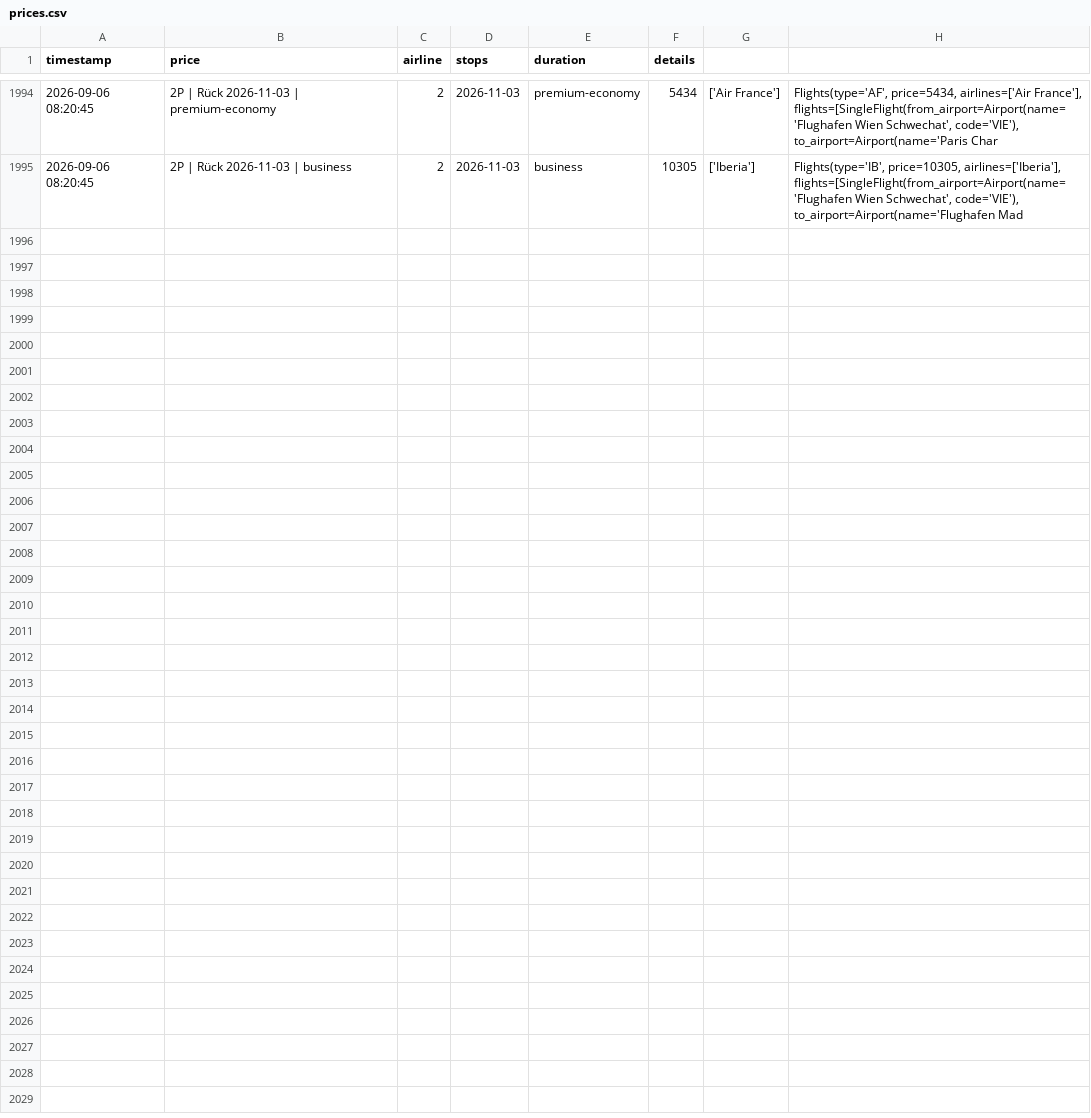
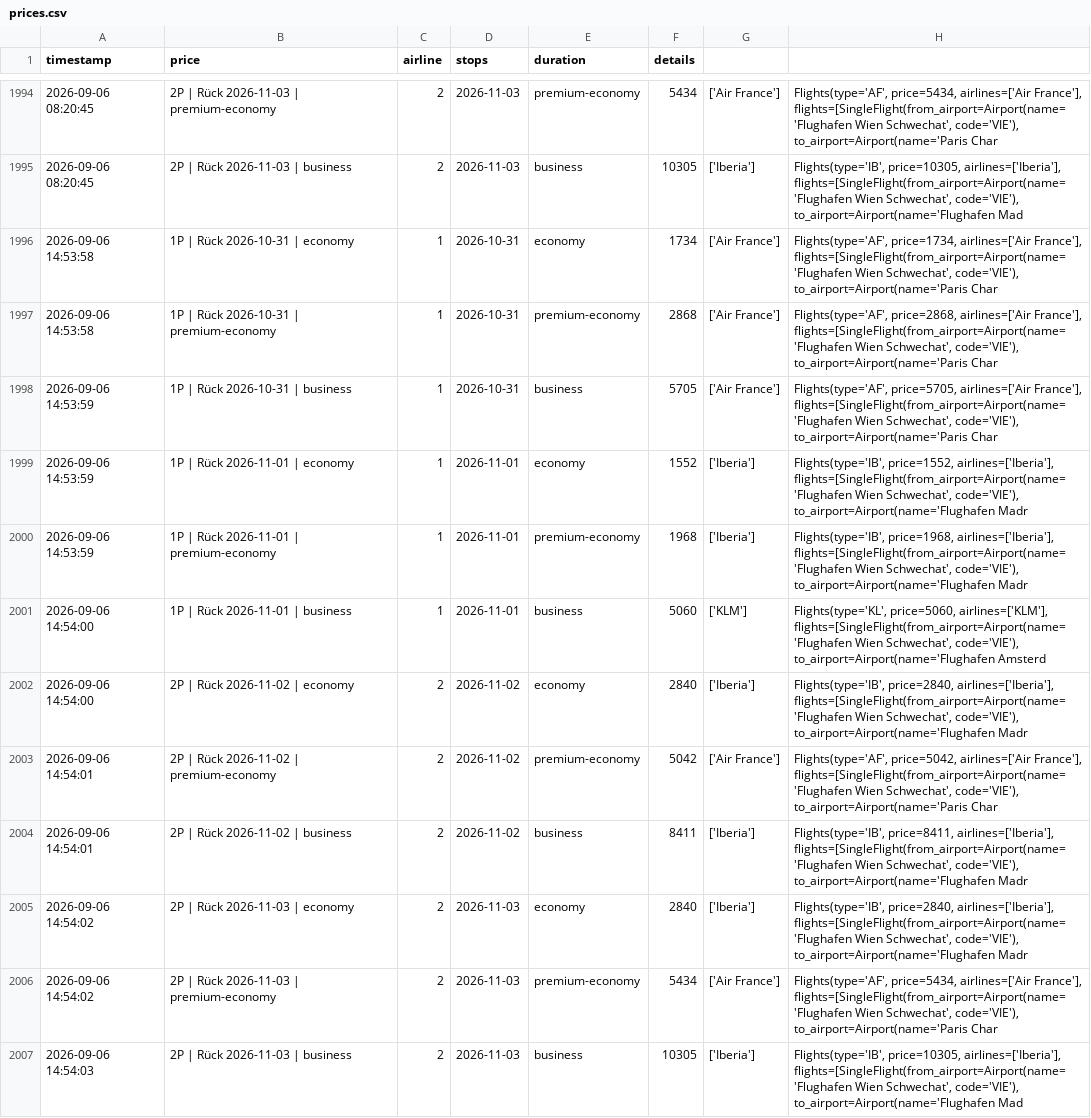
Before and after one commit to rauchenp/Vie-Rio-tracker, a CSV file: prices.csv, drawn as a sheet; only a part is shown, gaps mark what is left out; the diff names each change by its address in the sheet, - before the commit and + after, or states it on an @@ line.

```diff
--- a/prices.csv
+++ b/prices.csv
+row 1996: 2026-09-06 14:53:58 | 1P | Rück 2026-10-31 | economy | 1 | 2026-10-31 | economy | 1734 | ['Air France'] | Flights(type='AF', price=1734, airlines=['Air France'], flights=[SingleFlight(from_airport=Airport(name='Flughafen Wien Schwechat', code='VIE'), to_airport=Airport(name='Paris Char
+row 1997: 2026-09-06 14:53:58 | 1P | Rück 2026-10-31 | premium-economy | 1 | 2026-10-31 | premium-economy | 2868 | ['Air France'] | Flights(type='AF', price=2868, airlines=['Air France'], flights=[SingleFlight(from_airport=Airport(name='Flughafen Wien Schwechat', code='VIE'), to_airport=Airport(name='Paris Char
+row 1998: 2026-09-06 14:53:59 | 1P | Rück 2026-10-31 | business | 1 | 2026-10-31 | business | 5705 | ['Air France'] | Flights(type='AF', price=5705, airlines=['Air France'], flights=[SingleFlight(from_airport=Airport(name='Flughafen Wien Schwechat', code='VIE'), to_airport=Airport(name='Paris Char
+row 1999: 2026-09-06 14:53:59 | 1P | Rück 2026-11-01 | economy | 1 | 2026-11-01 | economy | 1552 | ['Iberia'] | Flights(type='IB', price=1552, airlines=['Iberia'], flights=[SingleFlight(from_airport=Airport(name='Flughafen Wien Schwechat', code='VIE'), to_airport=Airport(name='Flughafen Madr
+row 2000: 2026-09-06 14:53:59 | 1P | Rück 2026-11-01 | premium-economy | 1 | 2026-11-01 | premium-economy | 1968 | ['Iberia'] | Flights(type='IB', price=1968, airlines=['Iberia'], flights=[SingleFlight(from_airport=Airport(name='Flughafen Wien Schwechat', code='VIE'), to_airport=Airport(name='Flughafen Madr
+row 2001: 2026-09-06 14:54:00 | 1P | Rück 2026-11-01 | business | 1 | 2026-11-01 | business | 5060 | ['KLM'] | Flights(type='KL', price=5060, airlines=['KLM'], flights=[SingleFlight(from_airport=Airport(name='Flughafen Wien Schwechat', code='VIE'), to_airport=Airport(name='Flughafen Amsterd
+row 2002: 2026-09-06 14:54:00 | 2P | Rück 2026-11-02 | economy | 2 | 2026-11-02 | economy | 2840 | ['Iberia'] | Flights(type='IB', price=2840, airlines=['Iberia'], flights=[SingleFlight(from_airport=Airport(name='Flughafen Wien Schwechat', code='VIE'), to_airport=Airport(name='Flughafen Madr
+row 2003: 2026-09-06 14:54:01 | 2P | Rück 2026-11-02 | premium-economy | 2 | 2026-11-02 | premium-economy | 5042 | ['Air France'] | Flights(type='AF', price=5042, airlines=['Air France'], flights=[SingleFlight(from_airport=Airport(name='Flughafen Wien Schwechat', code='VIE'), to_airport=Airport(name='Paris Char
+row 2004: 2026-09-06 14:54:01 | 2P | Rück 2026-11-02 | business | 2 | 2026-11-02 | business | 8411 | ['Iberia'] | Flights(type='IB', price=8411, airlines=['Iberia'], flights=[SingleFlight(from_airport=Airport(name='Flughafen Wien Schwechat', code='VIE'), to_airport=Airport(name='Flughafen Madr
+row 2005: 2026-09-06 14:54:02 | 2P | Rück 2026-11-03 | economy | 2 | 2026-11-03 | economy | 2840 | ['Iberia'] | Flights(type='IB', price=2840, airlines=['Iberia'], flights=[SingleFlight(from_airport=Airport(name='Flughafen Wien Schwechat', code='VIE'), to_airport=Airport(name='Flughafen Madr
+row 2006: 2026-09-06 14:54:02 | 2P | Rück 2026-11-03 | premium-economy | 2 | 2026-11-03 | premium-economy | 5434 | ['Air France'] | Flights(type='AF', price=5434, airlines=['Air France'], flights=[SingleFlight(from_airport=Airport(name='Flughafen Wien Schwechat', code='VIE'), to_airport=Airport(name='Paris Char
+row 2007: 2026-09-06 14:54:03 | 2P | Rück 2026-11-03 | business | 2 | 2026-11-03 | business | 10305 | ['Iberia'] | Flights(type='IB', price=10305, airlines=['Iberia'], flights=[SingleFlight(from_airport=Airport(name='Flughafen Wien Schwechat', code='VIE'), to_airport=Airport(name='Flughafen Mad
```
